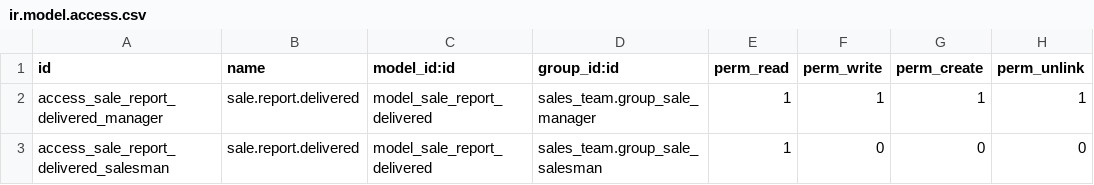
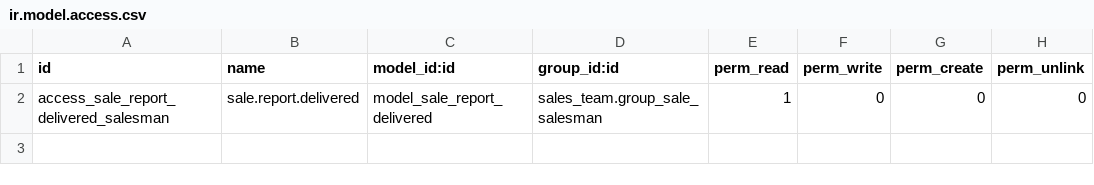
Before and after one commit to OCA/sale-reporting, a CSV file: sale_report_delivered/security/ir.model.access.csv, drawn as a sheet.

Commit message:
[MIG] sale_report_delivered: Migration to version 18.0
TT54301

```diff
--- a/sale_report_delivered/security/ir.model.access.csv
+++ b/sale_report_delivered/security/ir.model.access.csv
@@ -1,3 +1,2 @@
 id,name,model_id:id,group_id:id,perm_read,perm_write,perm_create,perm_unlink
-access_sale_report_delivered_manager,sale.report.delivered,model_sale_report_delivered,sales_team.group_sale_manager,1,1,1,1
 access_sale_report_delivered_salesman,sale.report.delivered,model_sale_report_delivered,sales_team.group_sale_salesman,1,0,0,0
```
Also changed, not shown: 8 other files.
